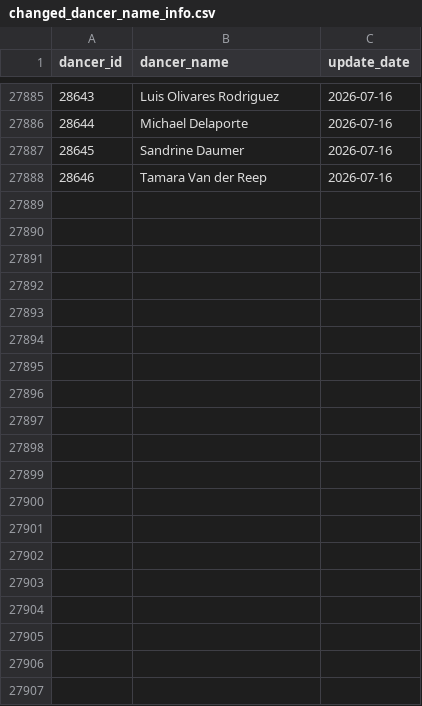
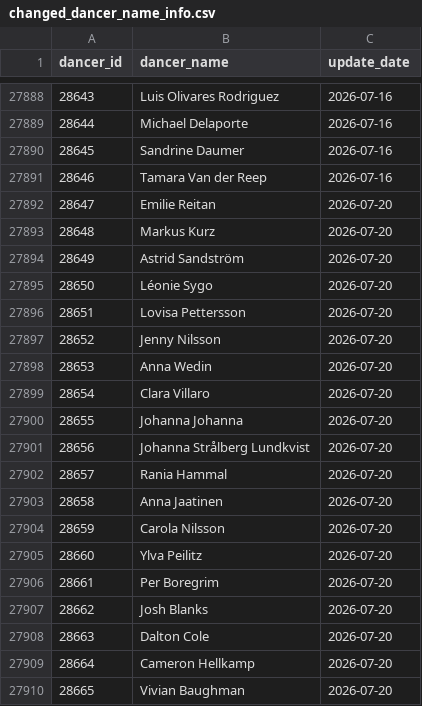
Before and after one commit to zlat1109/wsdc-data-pipeline, a CSV file: data/changed_dancer_name_info.csv, drawn as a sheet; only a part is shown, gaps mark what is left out; the diff covers the shown part only; the diff names each change by its address in the sheet, - before the commit and + after, or states it on an @@ line.

```diff
--- a/data/changed_dancer_name_info.csv
+++ b/data/changed_dancer_name_info.csv
+row 27892: 28647 | Emilie Reitan | 2026-07-20
+row 27893: 28648 | Markus Kurz | 2026-07-20
+row 27894: 28649 | Astrid Sandström | 2026-07-20
+row 27895: 28650 | Léonie Sygo | 2026-07-20
+row 27896: 28651 | Lovisa Pettersson | 2026-07-20
+row 27897: 28652 | Jenny Nilsson | 2026-07-20
+row 27898: 28653 | Anna Wedin | 2026-07-20
+row 27899: 28654 | Clara Villaro | 2026-07-20
+row 27900: 28655 | Johanna Johanna | 2026-07-20
+row 27901: 28656 | Johanna Strålberg Lundkvist | 2026-07-20
+row 27902: 28657 | Rania Hammal | 2026-07-20
+row 27903: 28658 | Anna Jaatinen | 2026-07-20
+row 27904: 28659 | Carola Nilsson | 2026-07-20
+row 27905: 28660 | Ylva Peilitz | 2026-07-20
+row 27906: 28661 | Per Boregrim | 2026-07-20
+row 27907: 28662 | Josh Blanks | 2026-07-20
+row 27908: 28663 | Dalton Cole | 2026-07-20
+row 27909: 28664 | Cameron Hellkamp | 2026-07-20
+row 27910: 28665 | Vivian Baughman | 2026-07-20
```
Also changed, not shown: 14 added rows elsewhere in this file, data/divisional_structure.csv, data/divisional_structure_only_dominate_role.csv, 12 other files.
